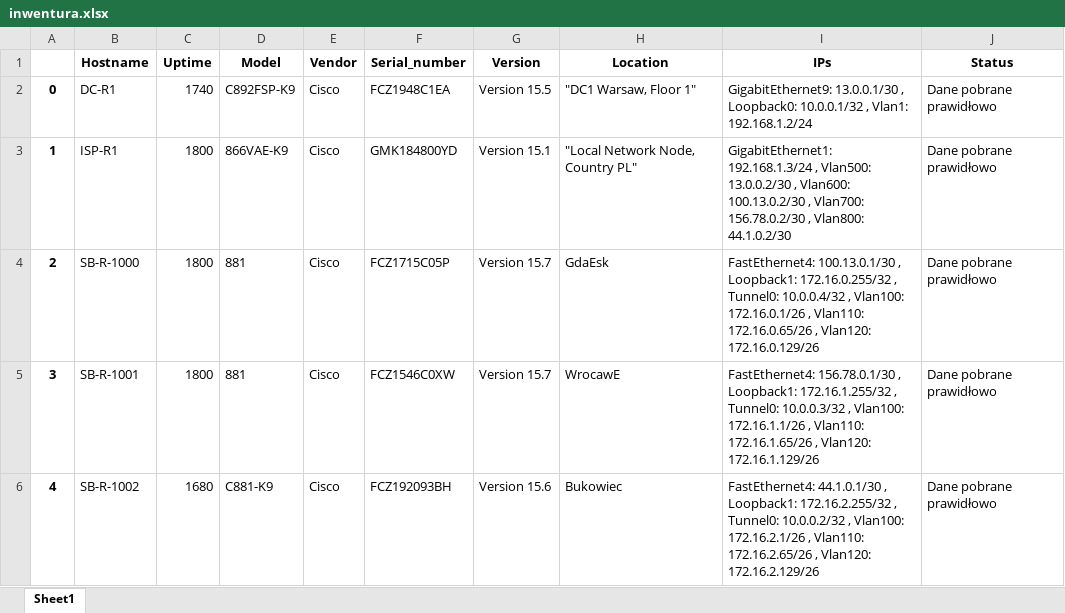
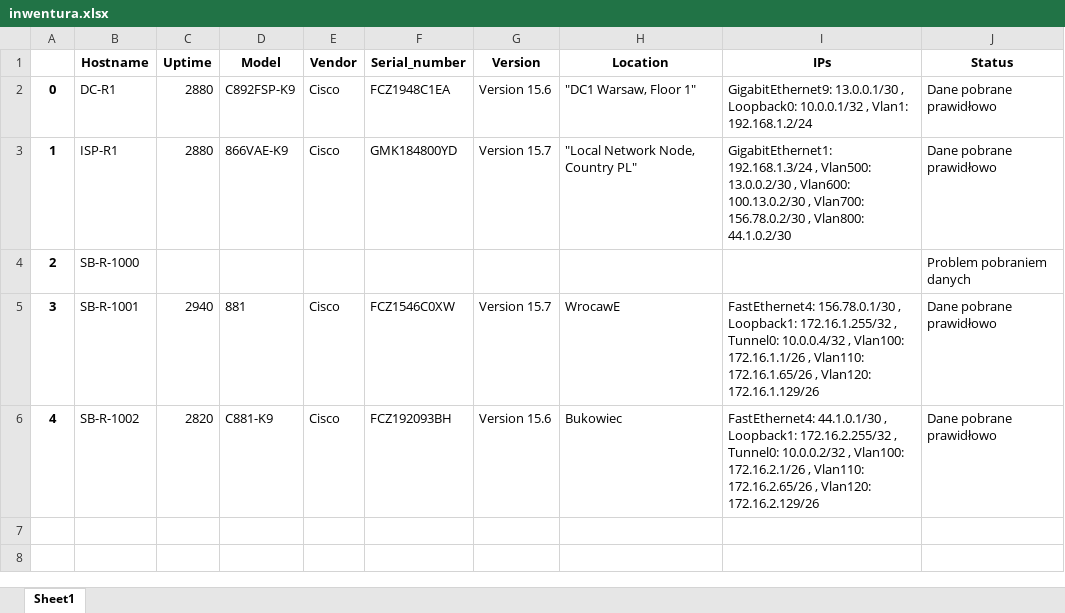
Before and after one commit to trojan8131/docker-flask-automation-net, an Excel workbook: static/files/inwentura.xlsx, sheet Sheet1, drawn as a sheet; values as stored, in another font and other column widths than the file's, no borders; the diff names each change by its address in the sheet, - before the commit and + after, or states it on an @@ line.

```diff
--- a/static/files/inwentura.xlsx (sheet Sheet1)
+++ b/static/files/inwentura.xlsx (sheet Sheet1)
-C2 (Uptime): 1740
+C2 (Uptime): 2880
-G2 (Version): Version 15.5
+G2 (Version): Version 15.6
-C3 (Uptime): 1800
+C3 (Uptime): 2880
-G3 (Version): Version 15.1
+G3 (Version): Version 15.7
-C4 (Uptime): 1800
+C4 (Uptime): (empty)
-D4 (Model): 881
+D4 (Model): (empty)
-E4 (Vendor): Cisco
+E4 (Vendor): (empty)
-F4 (Serial_number): FCZ1715C05P
+F4 (Serial_number): (empty)
-G4 (Version): Version 15.7
+G4 (Version): (empty)
-H4 (Location): GdaEsk
+H4 (Location): (empty)
-I4 (IPs): FastEthernet4: 100.13.0.1/30 , Loopback1: 172.16.0.255/32 , Tunnel0: 10.0.0.4/32 , Vlan100: 172.16.0.1/26 , Vlan110: 172.16.0.65/26 , Vlan120: 172.16.0.129/26
+I4 (IPs): (empty)
-J4 (Status): Dane pobrane prawidłowo
+J4 (Status): Problem pobraniem danych
-C5 (Uptime): 1800
+C5 (Uptime): 2940
-I5 (IPs): …, Tunnel0: 10.0.0.3/32 , Vlan100:…
+I5 (IPs): …, Tunnel0: 10.0.0.4/32 , Vlan100:…
-C6 (Uptime): 1680
+C6 (Uptime): 2820
```
Also changed, not shown: 13 other files.
